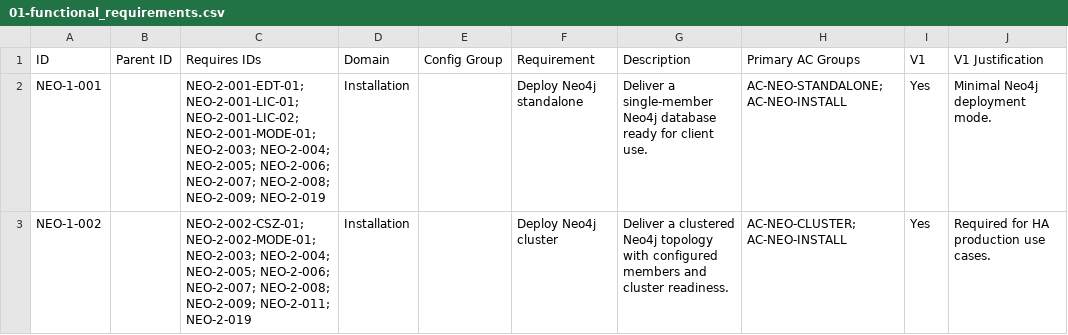
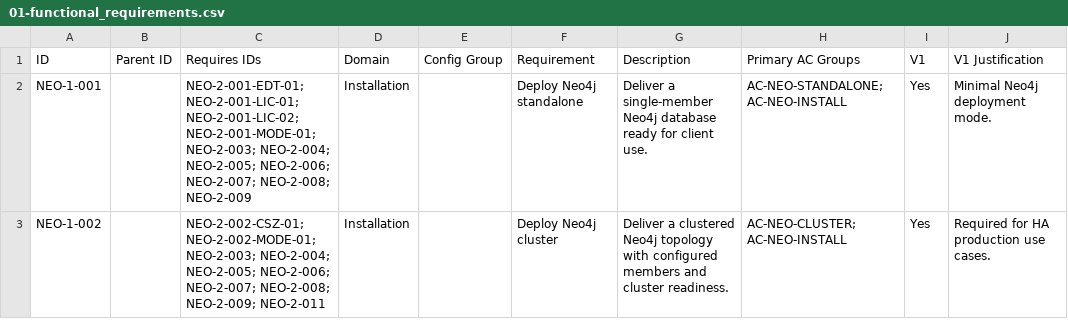
Before and after one commit to neo4j-partners/neo4j-kubernetes-operator, a CSV file: design/01-functional_requirements.csv, drawn as a sheet; only a part is shown; the diff covers the shown part only.

```diff
--- a/design/01-functional_requirements.csv
+++ b/design/01-functional_requirements.csv
@@ -1,3 +1,3 @@
 ID,Parent ID,Requires IDs,Domain,Config Group,Requirement,Description,Primary AC Groups,V1,V1 Justification
-NEO-1-001,,NEO-2-001-EDT-01; NEO-2-001-LIC-01; NEO-2-001-LIC-02; NEO-2-001-MODE-01; NEO-2-003; NEO-2-004; NEO-2-005; NEO-2-006; NEO-2-007; NEO-2-008; NEO-2-009; NEO-2-019,Installation,,Deploy Neo4j standalone,Deliver a single-member Neo4j database ready for client use.,AC-NEO-STANDALONE; AC-NEO-INSTALL,Yes,Minimal Neo4j deployment mode.
-NEO-1-002,,NEO-2-002-CSZ-01; NEO-2-002-MODE-01; NEO-2-003; NEO-2-004; NEO-2-005; NEO-2-006; NEO-2-007; NEO-2-008; NEO-2-009; NEO-2-011; NEO-2-019,Installation,,Deploy Neo4j cluster,Deliver a clustered Neo4j topology with configured members and cluster readiness.,AC-NEO-CLUSTER; AC-NEO-INSTALL,Yes,Required for HA production use cases.
+NEO-1-001,,NEO-2-001-EDT-01; NEO-2-001-LIC-01; NEO-2-001-LIC-02; NEO-2-001-MODE-01; NEO-2-003; NEO-2-004; NEO-2-005; NEO-2-006; NEO-2-007; NEO-2-008; NEO-2-009,Installation,,Deploy Neo4j standalone,Deliver a single-member Neo4j database ready for client use.,AC-NEO-STANDALONE; AC-NEO-INSTALL,Yes,Minimal Neo4j deployment mode.
+NEO-1-002,,NEO-2-002-CSZ-01; NEO-2-002-MODE-01; NEO-2-003; NEO-2-004; NEO-2-005; NEO-2-006; NEO-2-007; NEO-2-008; NEO-2-009; NEO-2-011,Installation,,Deploy Neo4j cluster,Deliver a clustered Neo4j topology with configured members and cluster readiness.,AC-NEO-CLUSTER; AC-NEO-INSTALL,Yes,Required for HA production use cases.
```
Also changed, not shown: 2 added rows, 3 removed rows and 3 edited cells elsewhere in this file, design/02-acceptance_criteria_library.csv, design/03-variant_matrix.csv, 6 other files.
